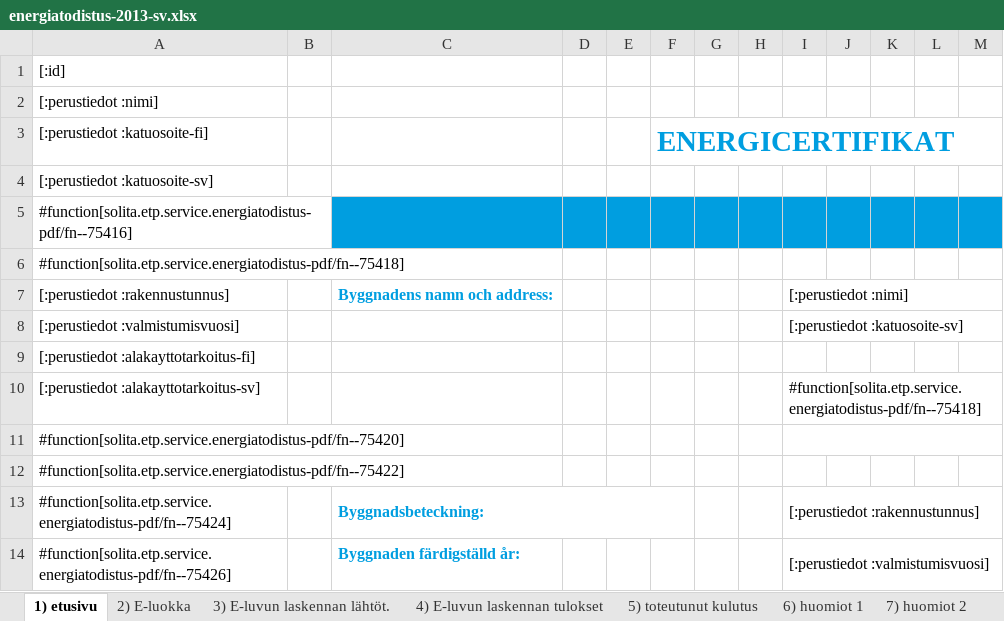
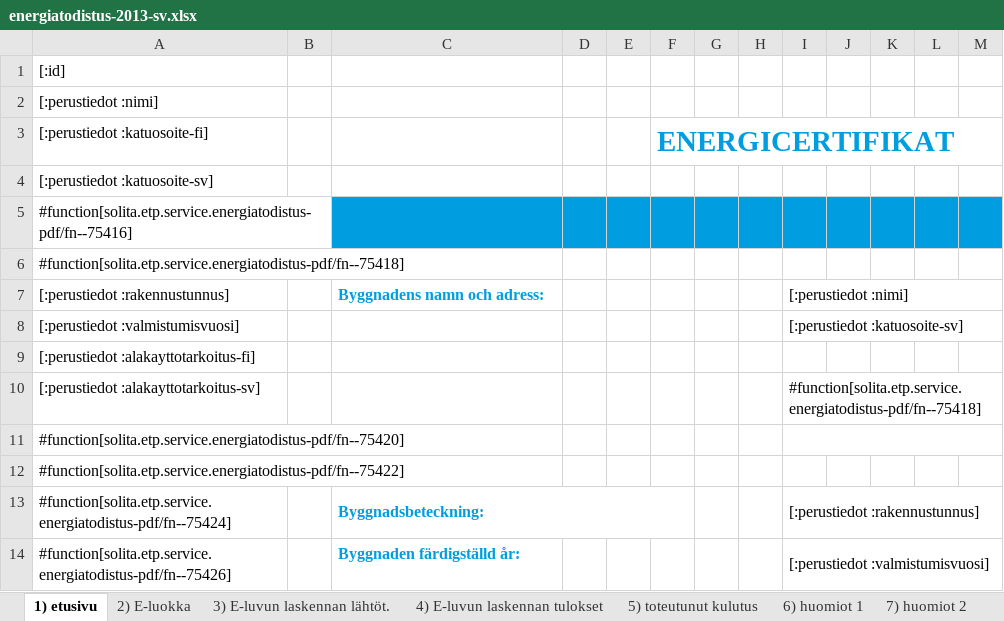
Before and after one commit to solita/etp-core, an Excel workbook: etp-backend/src/main/resources/energiatodistus-2013-sv.xlsx, sheet 1) etusivu, drawn as a sheet; only a part is shown; values as stored, in another font and other column widths than the file's, no borders; charts and pictures and conditional formats not drawn; the diff names each change by its address in the sheet, - before the commit and + after, or states it on an @@ line.

Commit message:
AE-945 fix typos in sv templates

```diff
--- a/etp-backend/src/main/resources/energiatodistus-2013-sv.xlsx (sheet 1) etusivu)
+++ b/etp-backend/src/main/resources/energiatodistus-2013-sv.xlsx (sheet 1) etusivu)
-C7: Byggnadens namn och address:
+C7: Byggnadens namn och adress:
```
Also changed, not shown: charts or pictures, etp-backend/src/main/resources/energiatodistus-2018-sv.xlsx.
